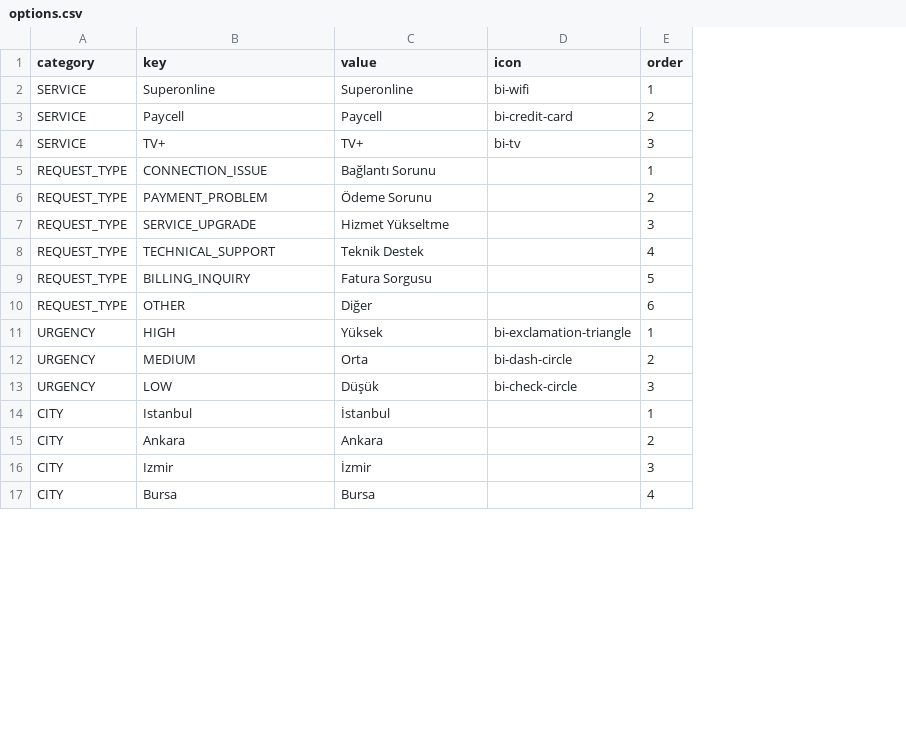
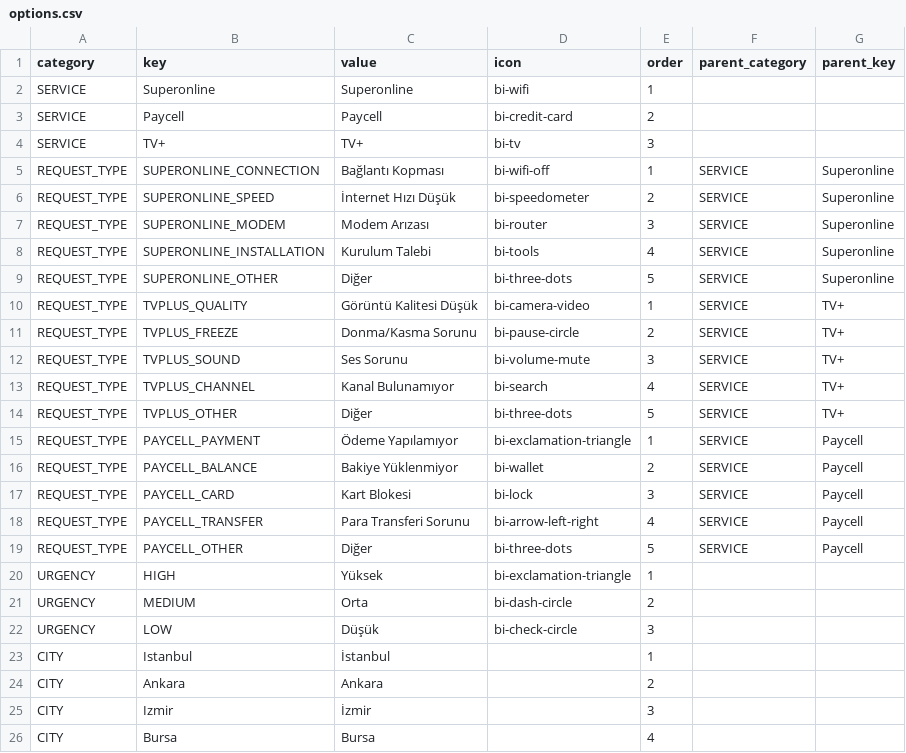
Before and after one commit to Aosm26/turkcell-codenight, a CSV file: seed_data/options.csv, drawn as a sheet; only a part is shown; removed rows and columns are numbered as before the commit, all else as after; the diff names each change by its address in the sheet, - before the commit and + after, or states it on an @@ line.

Commit message:
feat: Implement service-specific request types - AppOption model with parent relationship (parent_category, parent_key) - 28 hierarchical options: 3 services + 15 service-specific request types - Superonline: Bağlantı Kopması, Hız Düşük, Modem Arızası, Kurulum, Diğer - TV+: Görüntü Kalitesi, Donma, Ses Sorunu, Kanal, Diğer - Paycell: Ödeme, Bakiye, Kart Blokesi, Transfer, Diğer - New /options/services endpoint returns services with nested request types - Eliminates hardcoded values in favor of DB-driven configuration

```diff
--- a/seed_data/options.csv
+++ b/seed_data/options.csv
+column F (parent_category), row 5: SERVICE
+column G (parent_key), row 5: Superonline
-B5 (key): CONNECTION_ISSUE
+B5 (key): SUPERONLINE_CONNECTION
-C5 (value): Bağlantı Sorunu
+C5 (value): Bağlantı Kopması
-D5 (icon): (empty)
+D5 (icon): bi-wifi-off
-row 6: REQUEST_TYPE | PAYMENT_PROBLEM | Ödeme Sorunu |  | 2
-row 7: REQUEST_TYPE | SERVICE_UPGRADE | Hizmet Yükseltme |  | 3
-row 8: REQUEST_TYPE | TECHNICAL_SUPPORT | Teknik Destek |  | 4
-row 9: REQUEST_TYPE | BILLING_INQUIRY | Fatura Sorgusu |  | 5
-row 10: REQUEST_TYPE | OTHER | Diğer |  | 6
+row 6: REQUEST_TYPE | SUPERONLINE_SPEED | İnternet Hızı Düşük | bi-speedometer | 2 | SERVICE | Superonline
+row 7: REQUEST_TYPE | SUPERONLINE_MODEM | Modem Arızası | bi-router | 3 | SERVICE | Superonline
+row 8: REQUEST_TYPE | SUPERONLINE_INSTALLATION | Kurulum Talebi | bi-tools | 4 | SERVICE | Superonline
+row 9: REQUEST_TYPE | SUPERONLINE_OTHER | Diğer | bi-three-dots | 5 | SERVICE | Superonline
+row 10: REQUEST_TYPE | TVPLUS_QUALITY | Görüntü Kalitesi Düşük | bi-camera-video | 1 | SERVICE | TV+
+row 11: REQUEST_TYPE | TVPLUS_FREEZE | Donma/Kasma Sorunu | bi-pause-circle | 2 | SERVICE | TV+
+row 12: REQUEST_TYPE | TVPLUS_SOUND | Ses Sorunu | bi-volume-mute | 3 | SERVICE | TV+
+row 13: REQUEST_TYPE | TVPLUS_CHANNEL | Kanal Bulunamıyor | bi-search | 4 | SERVICE | TV+
+row 14: REQUEST_TYPE | TVPLUS_OTHER | Diğer | bi-three-dots | 5 | SERVICE | TV+
+row 15: REQUEST_TYPE | PAYCELL_PAYMENT | Ödeme Yapılamıyor | bi-exclamation-triangle | 1 | SERVICE | Paycell
+row 16: REQUEST_TYPE | PAYCELL_BALANCE | Bakiye Yüklenmiyor | bi-wallet | 2 | SERVICE | Paycell
+row 17: REQUEST_TYPE | PAYCELL_CARD | Kart Blokesi | bi-lock | 3 | SERVICE | Paycell
+row 18: REQUEST_TYPE | PAYCELL_TRANSFER | Para Transferi Sorunu | bi-arrow-left-right | 4 | SERVICE | Paycell
+row 19: REQUEST_TYPE | PAYCELL_OTHER | Diğer | bi-three-dots | 5 | SERVICE | Paycell
```
Also changed, not shown: 2 other files.
